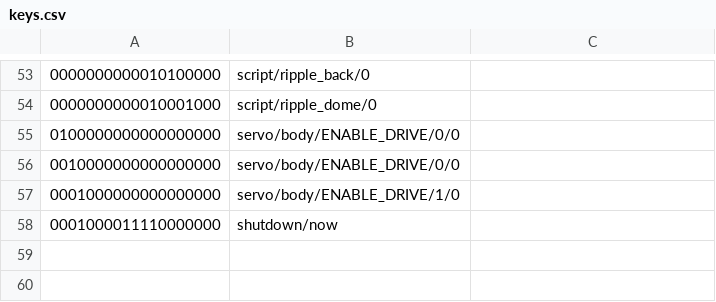
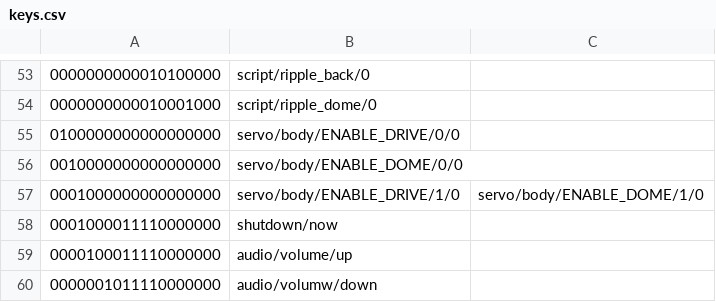
Before and after one commit to dpoulson/r2_control, a CSV file: controllers/ps3/keys.csv, drawn as a sheet; only a part is shown, gaps mark what is left out.

Commit message:
Added a few more commands (volume up/down, and dome enable/disable)

```diff
--- a/controllers/ps3/keys.csv
+++ b/controllers/ps3/keys.csv
@@ -55,4 +55,6 @@
 "0100000000000000000",servo/body/ENABLE_DRIVE/0/0,
-"0010000000000000000",servo/body/ENABLE_DRIVE/0/0,
-"0001000000000000000",servo/body/ENABLE_DRIVE/1/0,
+"0010000000000000000",servo/body/ENABLE_DOME/0/0,
+"0001000000000000000",servo/body/ENABLE_DRIVE/1/0,servo/body/ENABLE_DOME/1/0
 "0001000011110000000",shutdown/now,
+"0000100011110000000",audio/volume/up,
+"0000001011110000000",audio/volumw/down,
```
